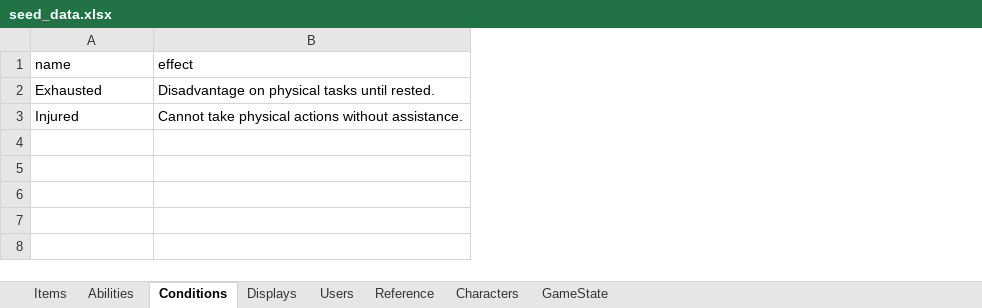
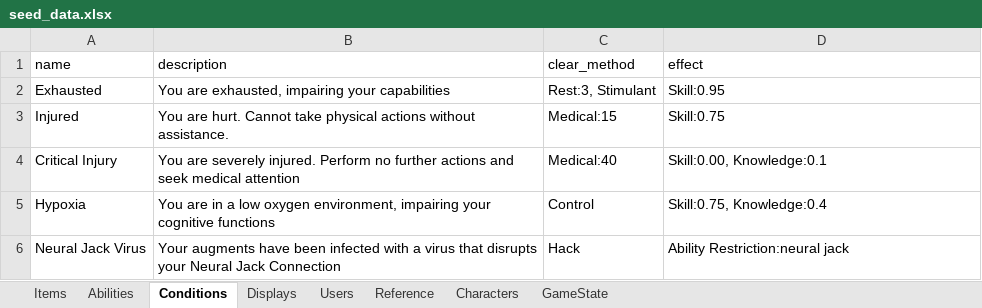
Before and after one commit to mlkeen/redshift-app, an Excel workbook: seed_data.xlsx, sheet Conditions, drawn as a sheet; values as stored, in another font and other column widths than the file's, no borders; addresses are those after the commit; the diff names each change by its address in the sheet, - before the commit and + after, or states it on an @@ line.

Commit message:
Several, testing conditions on dashboard

```diff
--- a/seed_data.xlsx (sheet Conditions)
+++ b/seed_data.xlsx (sheet Conditions)
+column B (description), rows 2-3: You are exhausted, impairing your capabilities | You are hurt. Cannot take physical actions without assistance.
+column C (clear_method), rows 2-3: Rest:3, Stimulant | Medical:15
-D2 (effect): Disadvantage on physical tasks until rested.
+D2 (effect): Skill:0.95
-D3 (effect): Cannot take physical actions without assistance.
+D3 (effect): Skill:0.75
+row 4: Critical Injury | You are severely injured. Perform no further actions and seek medical attention | Medical:40 | Skill:0.00, Knowledge:0.1
+row 5: Hypoxia | You are in a low oxygen environment, impairing your cognitive functions | Control | Skill:0.75, Knowledge:0.4
+row 6: Neural Jack Virus | Your augments have been infected with a virus that disrupts your Neural Jack Connection | Hack | Ability Restriction:neural jack
```
Also changed, not shown: 7 other files.
